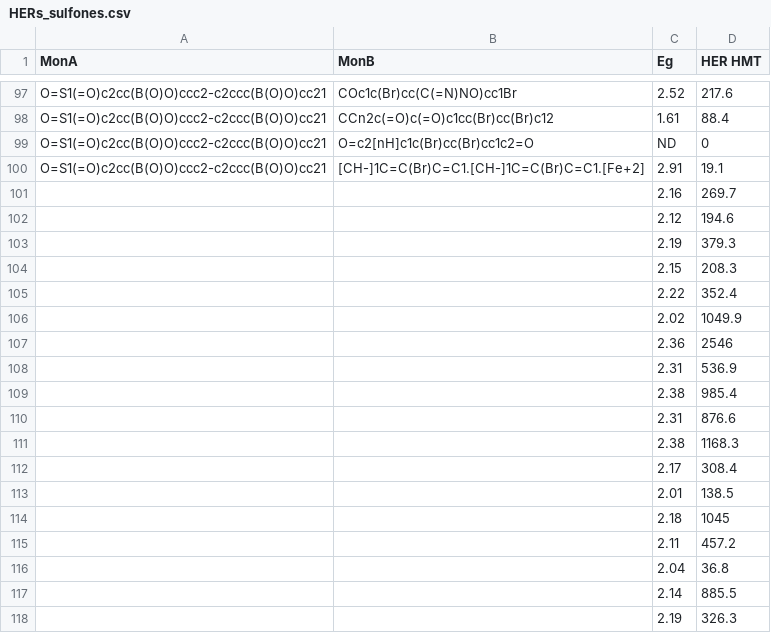
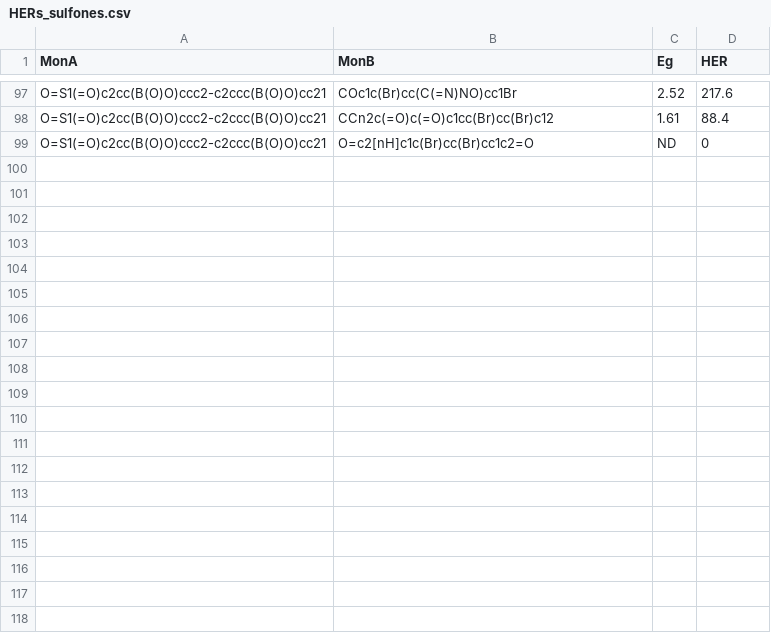
Before and after one commit to S-AJ-H/Chemprop-Tutorial, a CSV file: HERs_sulfones.csv, drawn as a sheet; only a part is shown, gaps mark what is left out; the diff covers the shown part only.

Commit message:
Add files via upload

```diff
--- a/HERs_sulfones.csv
+++ b/HERs_sulfones.csv
@@ -1 +1 @@
-MonA,MonB,Eg,HER HMT
+MonA,MonB,Eg,HER
@@ -99,20 +99 @@ O=S1(=O)c2cc(B(O)O)ccc2-c2ccc(B(O)O)cc21,CCn2c(=O)c(=O)c1cc(Br)cc(Br)c12,1.61,88
 O=S1(=O)c2cc(B(O)O)ccc2-c2ccc(B(O)O)cc21,O=c2[nH]c1c(Br)cc(Br)cc1c2=O,ND,0
-O=S1(=O)c2cc(B(O)O)ccc2-c2ccc(B(O)O)cc21,[CH-]1C=C(Br)C=C1.[CH-]1C=C(Br)C=C1.[Fe+2],2.91,19.1
-,,2.16,269.7
-,,2.12,194.6
-,,2.19,379.3
-,,2.15,208.3
-,,2.22,352.4
-,,2.02,1049.9
-,,2.36,2546
-,,2.31,536.9
-,,2.38,985.4
-,,2.31,876.6
-,,2.38,1168.3
-,,2.17,308.4
-,,2.01,138.5
-,,2.18,1045
-,,2.11,457.2
-,,2.04,36.8
-,,2.14,885.5
-,,2.19,326.3
```
Also changed, not shown: 50 removed rows elsewhere in this file.
